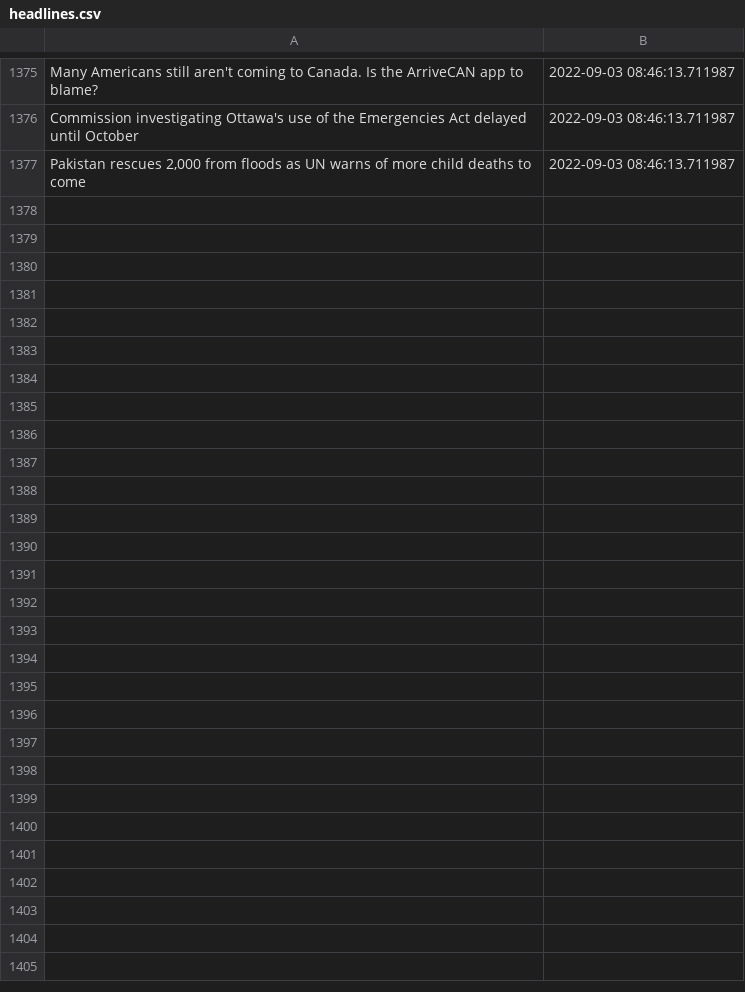
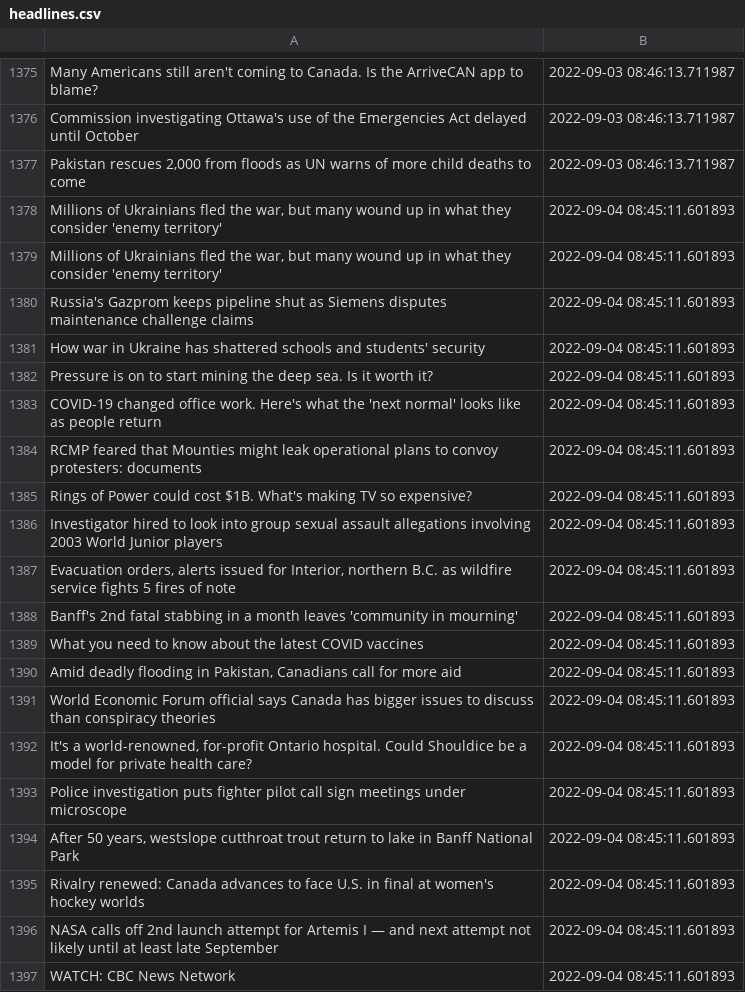
Before and after one commit to dexmcmillan/cbc-homepage-screenshots, a CSV file: data/headlines.csv, drawn as a sheet; only a part is shown, gaps mark what is left out; the diff covers the shown part only; the diff names each change by its address in the sheet, - before the commit and + after, or states it on an @@ line.

```diff
--- a/data/headlines.csv
+++ b/data/headlines.csv
+row 1378: Millions of Ukrainians fled the war, but many wound up in what they consider 'enemy territory' | 2022-09-04 08:45:11.601893
+row 1379: Millions of Ukrainians fled the war, but many wound up in what they consider 'enemy territory' | 2022-09-04 08:45:11.601893
+row 1380: Russia's Gazprom keeps pipeline shut as Siemens disputes maintenance challenge claims | 2022-09-04 08:45:11.601893
+row 1381: How war in Ukraine has shattered schools and students' security | 2022-09-04 08:45:11.601893
+row 1382: Pressure is on to start mining the deep sea. Is it worth it? | 2022-09-04 08:45:11.601893
+row 1383: COVID-19 changed office work. Here's what the 'next normal' looks like as people return | 2022-09-04 08:45:11.601893
+row 1384: RCMP feared that Mounties might leak operational plans to convoy protesters: documents | 2022-09-04 08:45:11.601893
+row 1385: Rings of Power could cost $1B. What's making TV so expensive? | 2022-09-04 08:45:11.601893
+row 1386: Investigator hired to look into group sexual assault allegations involving 2003 World Junior players | 2022-09-04 08:45:11.601893
+row 1387: Evacuation orders, alerts issued for Interior, northern B.C. as wildfire service fights 5 fires of note | 2022-09-04 08:45:11.601893
+row 1388: Banff's 2nd fatal stabbing in a month leaves 'community in mourning' | 2022-09-04 08:45:11.601893
+row 1389: What you need to know about the latest COVID vaccines | 2022-09-04 08:45:11.601893
+row 1390: Amid deadly flooding in Pakistan, Canadians call for more aid | 2022-09-04 08:45:11.601893
+row 1391: World Economic Forum official says Canada has bigger issues to discuss than conspiracy theories | 2022-09-04 08:45:11.601893
+row 1392: It's a world-renowned, for-profit Ontario hospital. Could Shouldice be a model for private health care? | 2022-09-04 08:45:11.601893
+row 1393: Police investigation puts fighter pilot call sign meetings under microscope | 2022-09-04 08:45:11.601893
+row 1394: After 50 years, westslope cutthroat trout return to lake in Banff National Park | 2022-09-04 08:45:11.601893
+row 1395: Rivalry renewed: Canada advances to face U.S. in final at women's hockey worlds | 2022-09-04 08:45:11.601893
+row 1396: NASA calls off 2nd launch attempt for Artemis I — and next attempt not likely until at least late September | 2022-09-04 08:45:11.601893
+row 1397: WATCH: CBC News Network | 2022-09-04 08:45:11.601893
```
Also changed, not shown: 12 added rows elsewhere in this file.
